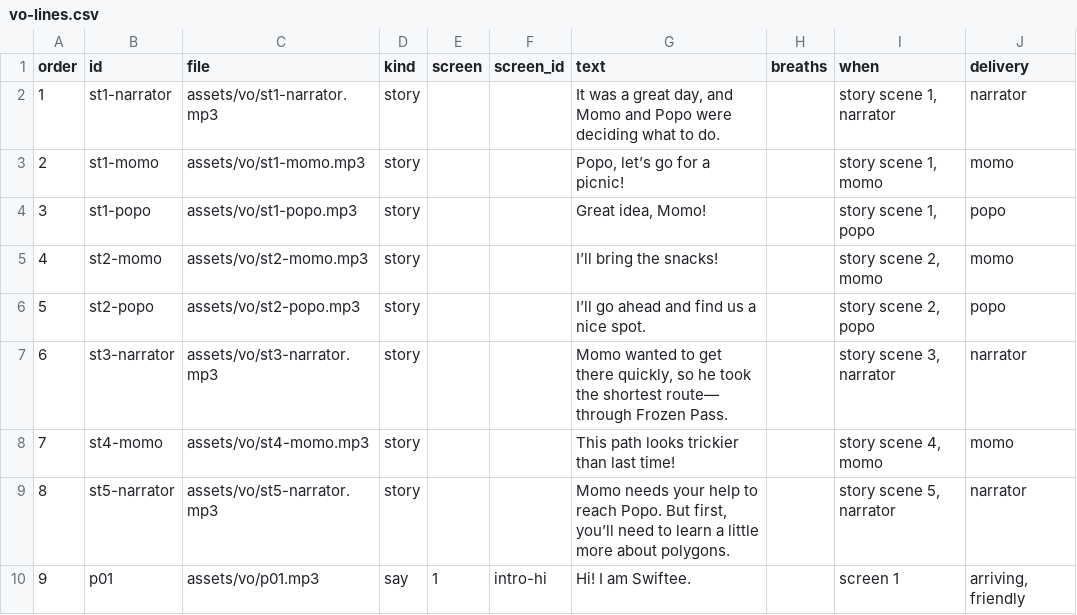
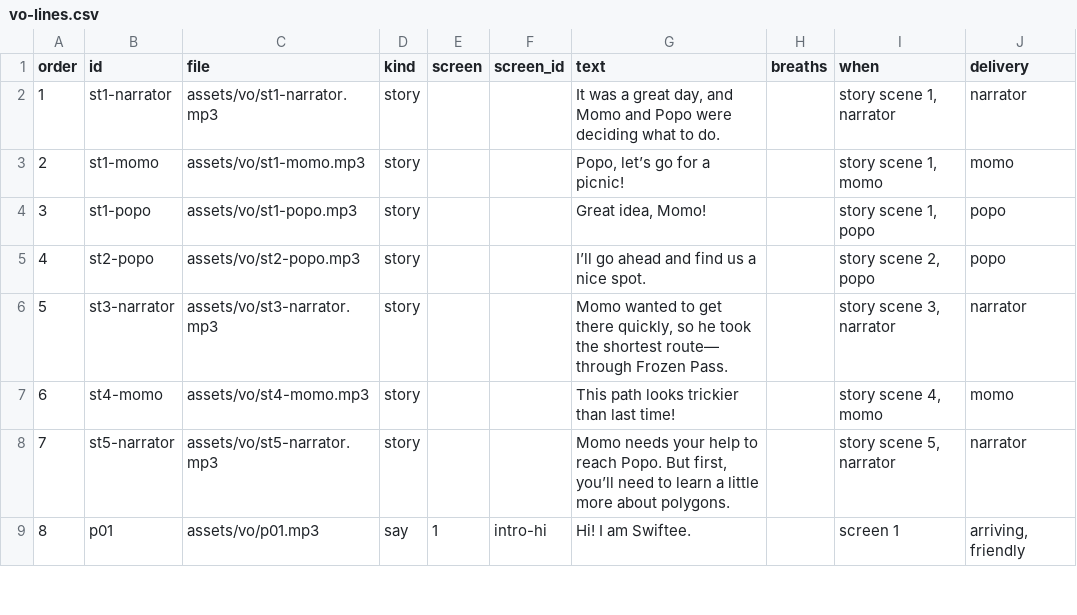
Before and after one commit to tarun-figmaboy-838/POLYGON-PART-1, a CSV file: part1-swiftee-lesson/docs/vo-lines.csv, drawn as a sheet; only a part is shown; removed rows and columns are numbered as before the commit, all else as after; the diff names each change by its address in the sheet, - before the commit and + after, or states it on an @@ line.

```diff
--- a/part1-swiftee-lesson/docs/vo-lines.csv
+++ b/part1-swiftee-lesson/docs/vo-lines.csv
-row 5: 4 | st2-momo | assets/vo/st2-momo.mp3 | story |  |  | I’ll bring the snacks! |  | story scene 2, momo | momo
@@ column A (order) renumbered from row 5 down @@
```
Also changed, not shown: 22 other files.
